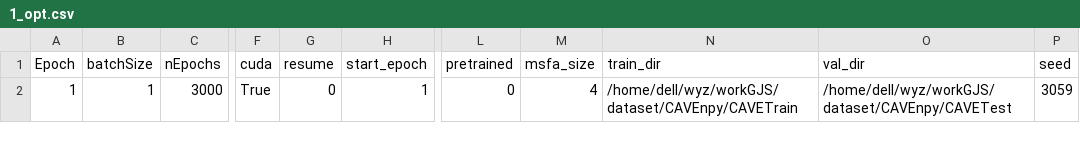
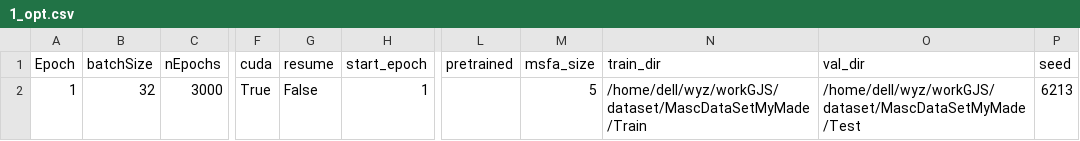
Before and after one commit to yuyu5333/DDM-Net, a CSV file: checkpoint/pre-training/1_opt.csv, drawn as a sheet; only a part is shown, gaps mark what is left out; the diff names each change by its address in the sheet, - before the commit and + after, or states it on an @@ line.

Commit message:
TT31 25 & GJS 25 Train

```diff
--- a/checkpoint/pre-training/1_opt.csv
+++ b/checkpoint/pre-training/1_opt.csv
-B2 (batchSize): 1
+B2 (batchSize): 32
-G2 (resume): 0
+G2 (resume): False
-L2 (pretrained): 0
+L2 (pretrained): (empty)
-M2 (msfa_size): 4
+M2 (msfa_size): 5
-N2 (train_dir): /home/dell/wyz/workGJS/dataset/CAVEnpy/CAVETrain
+N2 (train_dir): /home/dell/wyz/workGJS/dataset/MascDataSetMyMade/Train
-O2 (val_dir): /home/dell/wyz/workGJS/dataset/CAVEnpy/CAVETest
+O2 (val_dir): /home/dell/wyz/workGJS/dataset/MascDataSetMyMade/Test
-P2 (seed): 3059
+P2 (seed): 6213
```
Also changed, not shown: checkpoint/main/1_opt.csv, 19 other files.
